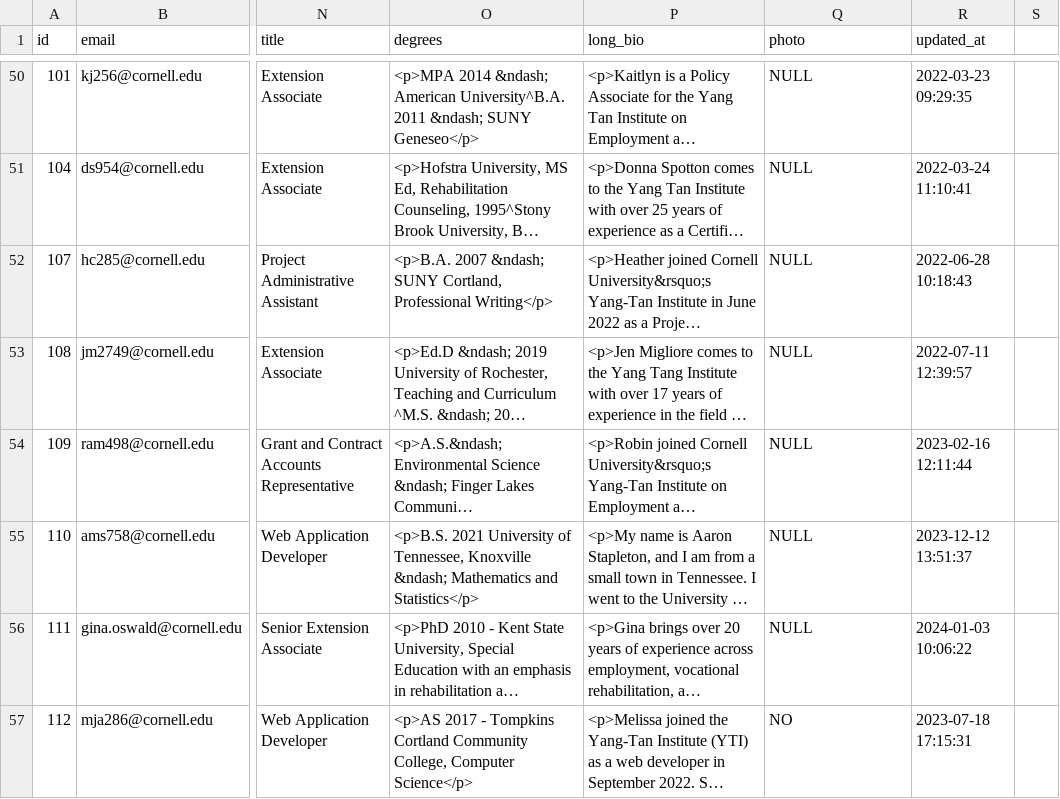
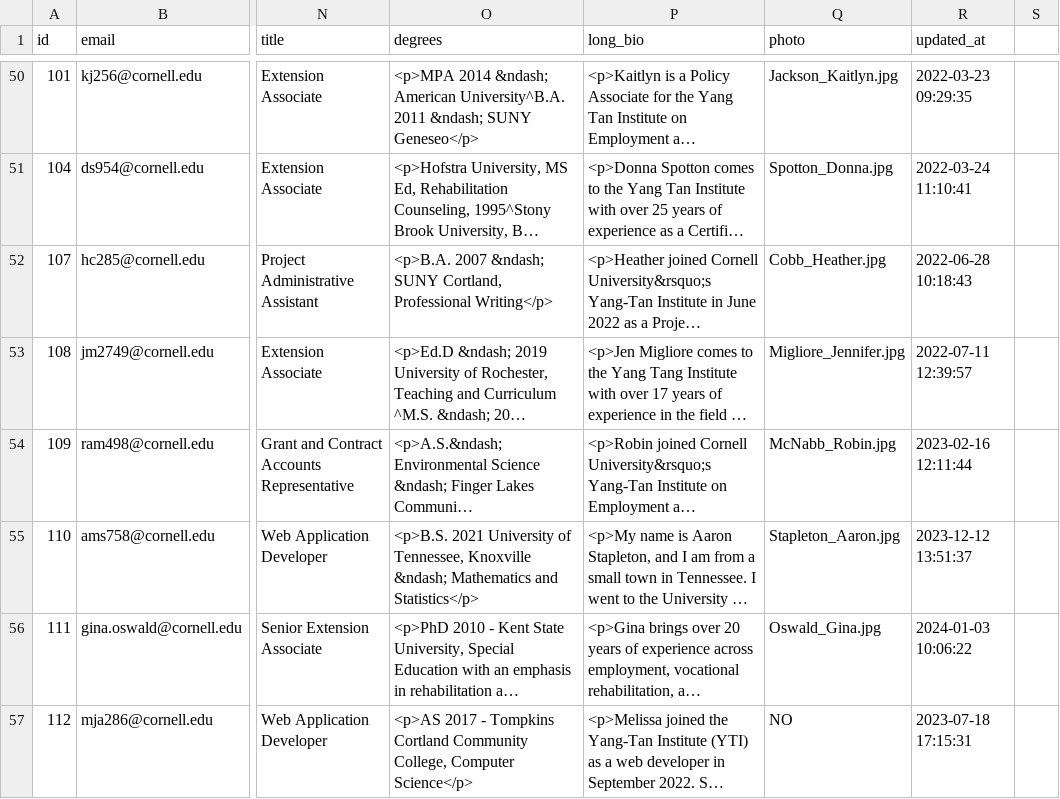
Before and after one commit to ilrWebServices/project_migration_data, a CSV file: yti_users.csv, drawn as a sheet; only a part is shown, gaps mark what is left out; long unchanged cells end in …; the diff covers the shown part only; the diff names each change by its address in the sheet, - before the commit and + after, or states it on an @@ line.

```diff
--- a/yti_users.csv
+++ b/yti_users.csv
-Q50 (photo): NULL
+Q50 (photo): Jackson_Kaitlyn.jpg
-Q51 (photo): NULL
+Q51 (photo): Spotton_Donna.jpg
-Q52 (photo): NULL
+Q52 (photo): Cobb_Heather.jpg
-Q53 (photo): NULL
+Q53 (photo): Migliore_Jennifer.jpg
-Q54 (photo): NULL
+Q54 (photo): McNabb_Robin.jpg
-Q55 (photo): NULL
+Q55 (photo): Stapleton_Aaron.jpg
-Q56 (photo): NULL
+Q56 (photo): Oswald_Gina.jpg
```
Also changed, not shown: 35 edited cells elsewhere in this file.
